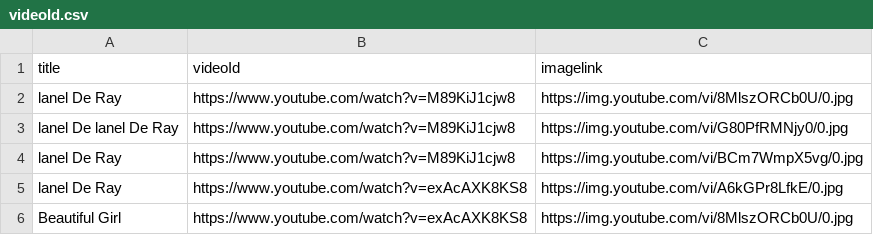
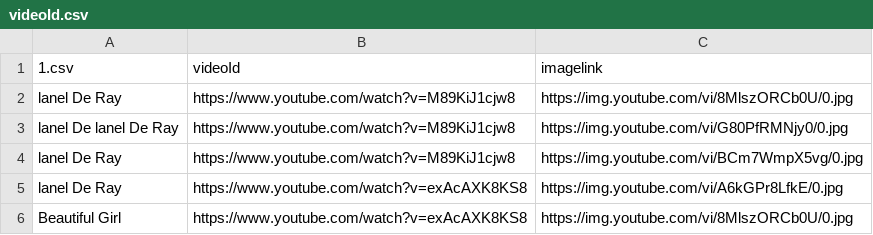
Before and after one commit to AungKoKoLin1997/bedtime_story, a CSV file: videoId.csv, drawn as a sheet.

Commit message:
Update videoId.csv

```diff
--- a/videoId.csv
+++ b/videoId.csv
@@ -1,2 +1,2 @@
-title,videoId,imagelink
+1.csv,videoId,imagelink
 lanel De Ray,https://www.youtube.com/watch?v=M89KiJ1cjw8,https://img.youtube.com/vi/8MlszORCb0U/0.jpg
```
